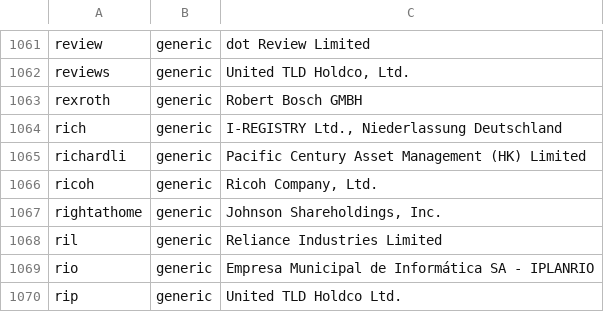
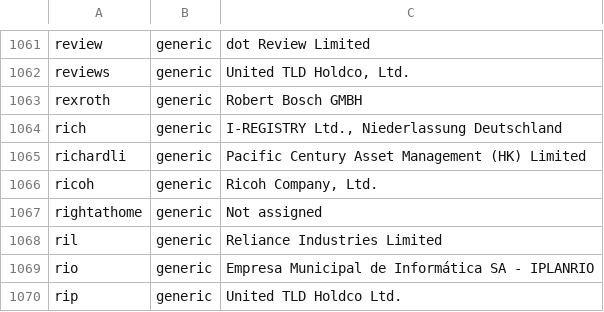
Before and after one commit to gh0stwizard/iana-tld-extractor, a CSV file: raw.csv, drawn as a sheet; only a part is shown, gaps mark what is left out.

```diff
--- a/raw.csv
+++ b/raw.csv
@@ -1066,3 +1066,3 @@
 "ricoh","generic","Ricoh Company, Ltd."
-"rightathome","generic","Johnson Shareholdings, Inc."
+"rightathome","generic","Not assigned"
 "ril","generic","Reliance Industries Limited"
```
Also changed, not shown: tld.csv.
